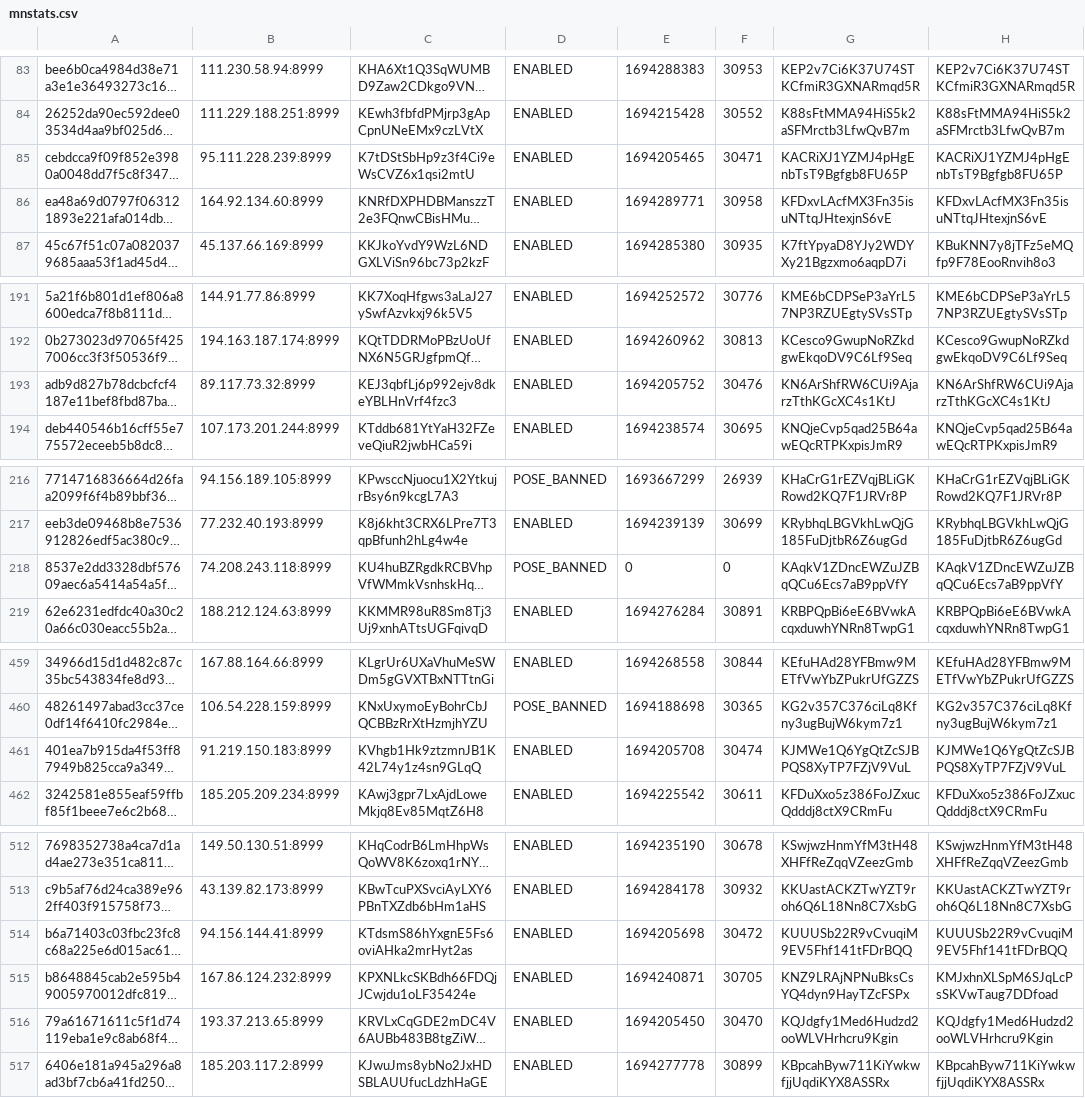
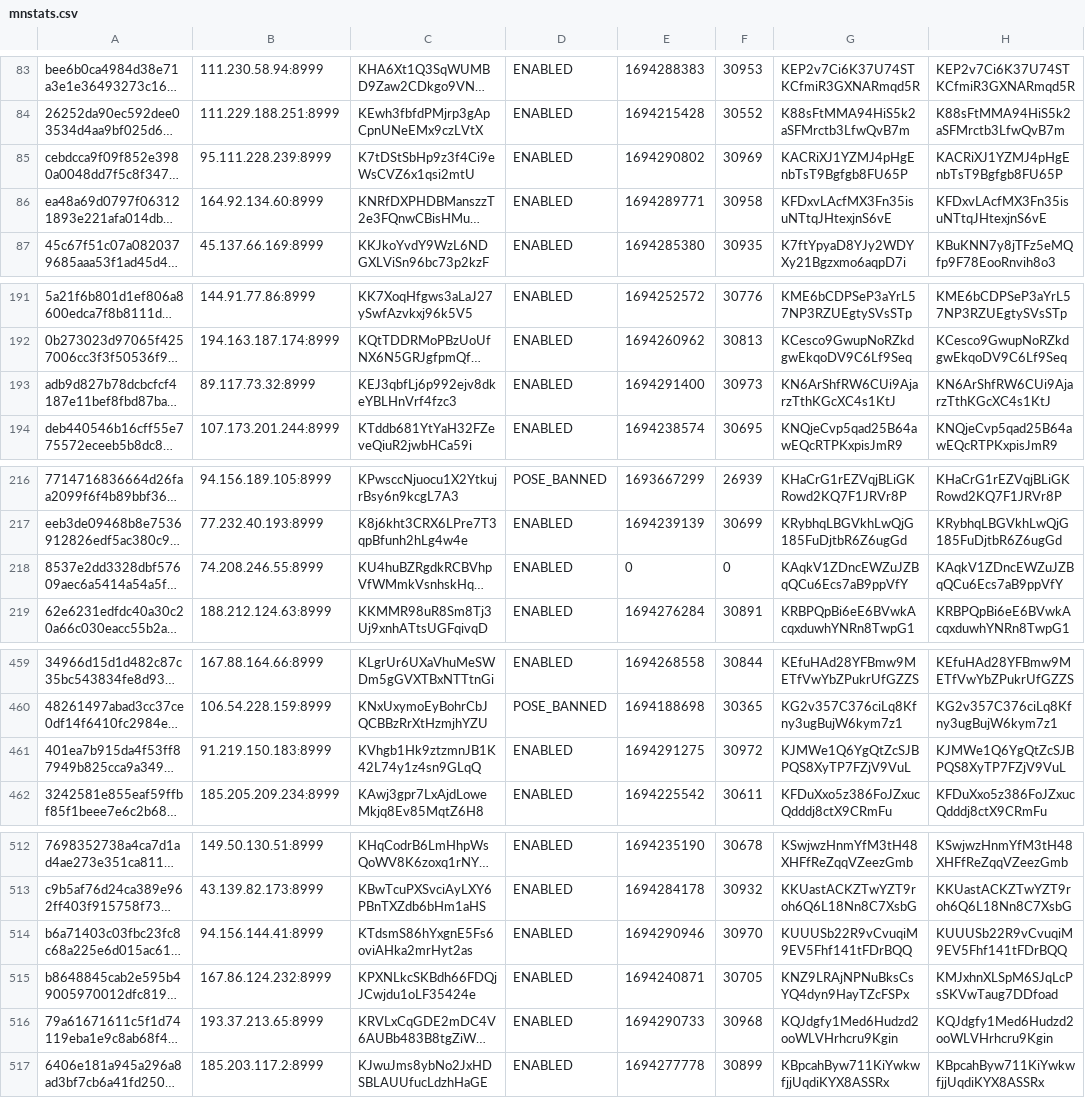
Before and after one commit to oudeis/kiiro-tracker, a CSV file: data/mnstats.csv, drawn as a sheet; only a part is shown, gaps mark what is left out; long unchanged cells end in …; the diff covers the shown part only; the diff names each change by its address in the sheet, - before the commit and + after, or states it on an @@ line.

```diff
--- a/data/mnstats.csv
+++ b/data/mnstats.csv
-E85: 1694205465
+E85: 1694290802
-F85: 30471
+F85: 30969
-E193: 1694205752
+E193: 1694291400
-F193: 30476
+F193: 30973
-B218: 74.208.243.118:8999
+B218: 74.208.246.55:8999
-D218: POSE_BANNED
+D218: ENABLED
-E461: 1694205708
+E461: 1694291275
-F461: 30474
+F461: 30972
-E514: 1694205698
+E514: 1694290946
-F514: 30472
+F514: 30970
-E516: 1694205450
+E516: 1694290733
-F516: 30470
+F516: 30968
```
Also changed, not shown: 4 edited cells elsewhere in this file, 2 other files.
